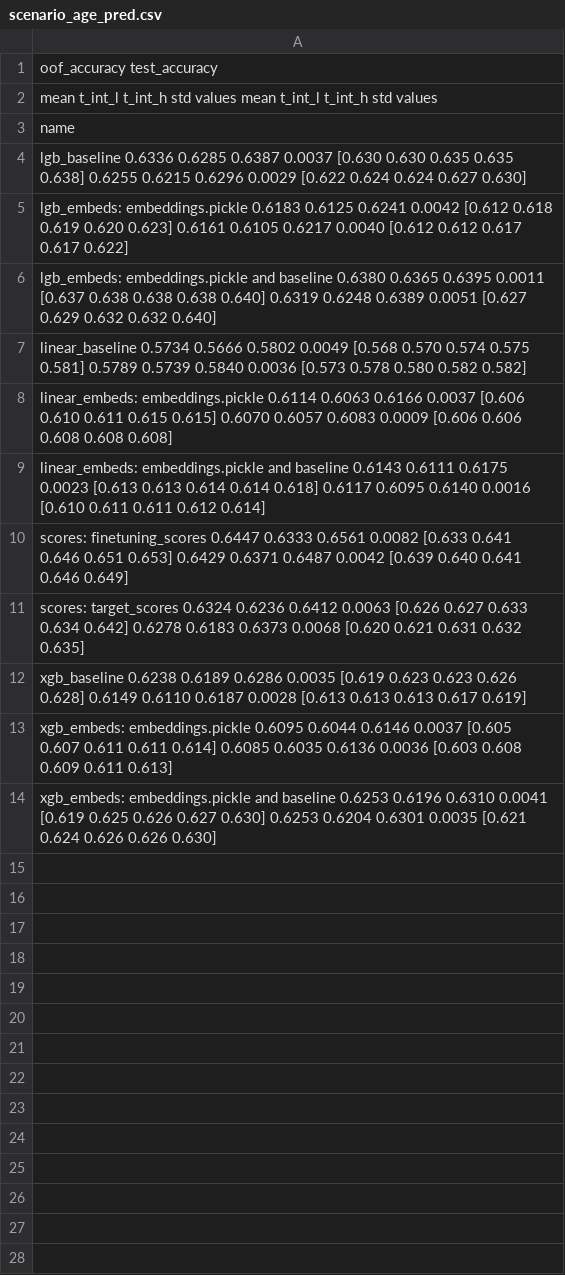
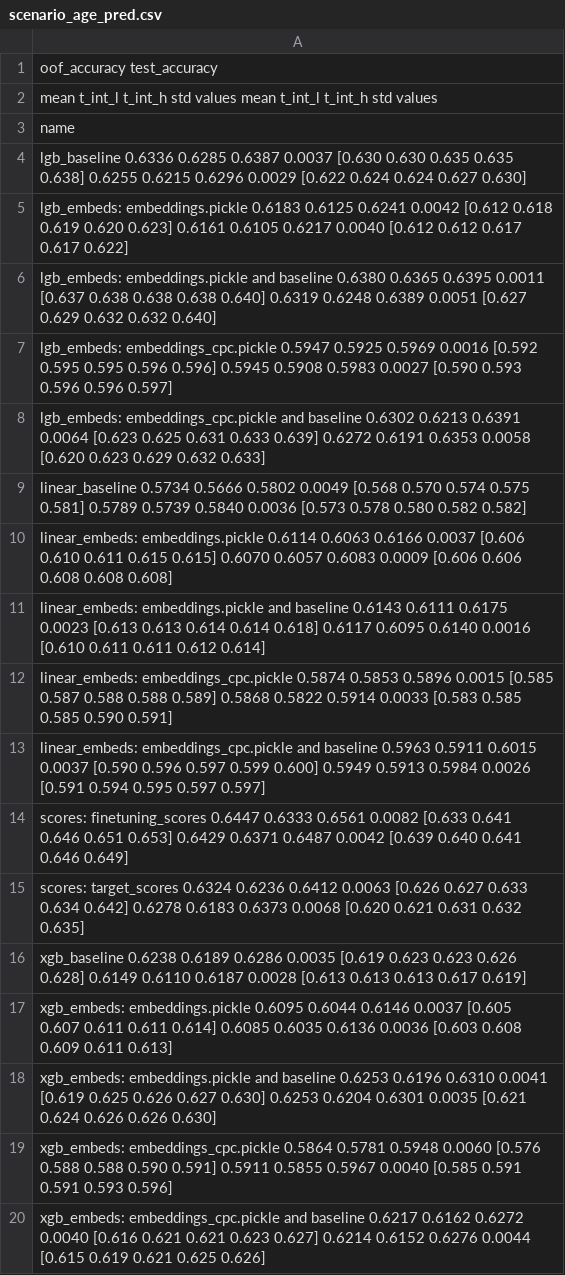
Before and after one commit to kglnsk/pytorch-lifestream, a CSV file: opends/runs/scenario_age_pred.csv, drawn as a sheet.

```diff
--- a/opends/runs/scenario_age_pred.csv
+++ b/opends/runs/scenario_age_pred.csv
@@ -6,2 +6,4 @@ lgb_embeds: embeddings.pickle                       0.6183  0.6125  0.6241 0.004
 lgb_embeds: embeddings.pickle and baseline          0.6380  0.6365  0.6395 0.0011  [0.637 0.638 0.638 0.638 0.640]        0.6319  0.6248  0.6389 0.0051  [0.627 0.629 0.632 0.632 0.640]
+lgb_embeds: embeddings_cpc.pickle                   0.5947  0.5925  0.5969 0.0016  [0.592 0.595 0.595 0.596 0.596]        0.5945  0.5908  0.5983 0.0027  [0.590 0.593 0.596 0.596 0.597]
+lgb_embeds: embeddings_cpc.pickle and baseline      0.6302  0.6213  0.6391 0.0064  [0.623 0.625 0.631 0.633 0.639]        0.6272  0.6191  0.6353 0.0058  [0.620 0.623 0.629 0.632 0.633]
 linear_baseline                                     0.5734  0.5666  0.5802 0.0049  [0.568 0.570 0.574 0.575 0.581]        0.5789  0.5739  0.5840 0.0036  [0.573 0.578 0.580 0.582 0.582]
@@ -9,2 +11,4 @@ linear_embeds: embeddings.pickle                    0.6114  0.6063  0.6166 0.003
 linear_embeds: embeddings.pickle and baseline       0.6143  0.6111  0.6175 0.0023  [0.613 0.613 0.614 0.614 0.618]        0.6117  0.6095  0.6140 0.0016  [0.610 0.611 0.611 0.612 0.614]
+linear_embeds: embeddings_cpc.pickle                0.5874  0.5853  0.5896 0.0015  [0.585 0.587 0.588 0.588 0.589]        0.5868  0.5822  0.5914 0.0033  [0.583 0.585 0.585 0.590 0.591]
+linear_embeds: embeddings_cpc.pickle and baseline   0.5963  0.5911  0.6015 0.0037  [0.590 0.596 0.597 0.599 0.600]        0.5949  0.5913  0.5984 0.0026  [0.591 0.594 0.595 0.597 0.597]
 scores: finetuning_scores                           0.6447  0.6333  0.6561 0.0082  [0.633 0.641 0.646 0.651 0.653]        0.6429  0.6371  0.6487 0.0042  [0.639 0.640 0.641 0.646 0.649]
@@ -14 +18,3 @@ xgb_embeds: embeddings.pickle                       0.6095  0.6044  0.6146 0.003
 xgb_embeds: embeddings.pickle and baseline          0.6253  0.6196  0.6310 0.0041  [0.619 0.625 0.626 0.627 0.630]        0.6253  0.6204  0.6301 0.0035  [0.621 0.624 0.626 0.626 0.630]
+xgb_embeds: embeddings_cpc.pickle                   0.5864  0.5781  0.5948 0.0060  [0.576 0.588 0.588 0.590 0.591]        0.5911  0.5855  0.5967 0.0040  [0.585 0.591 0.591 0.593 0.596]
+xgb_embeds: embeddings_cpc.pickle and baseline      0.6217  0.6162  0.6272 0.0040  [0.616 0.621 0.621 0.623 0.627]        0.6214  0.6152  0.6276 0.0044  [0.615 0.619 0.621 0.625 0.626]
```
Also changed, not shown: opends/runs/scenario_gender.csv.
